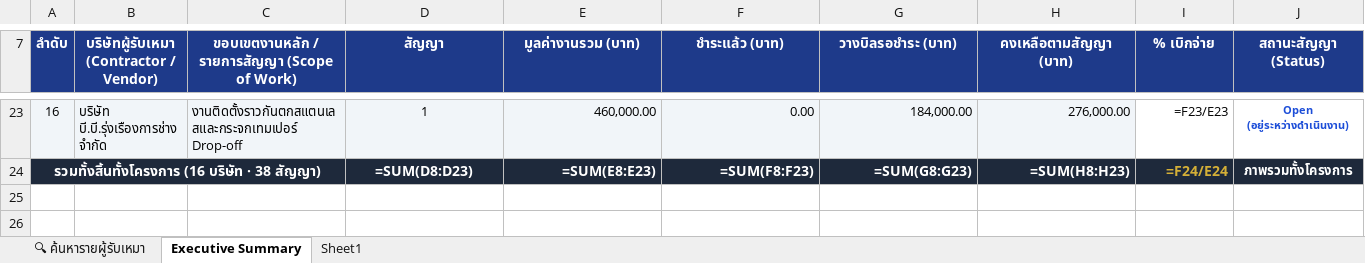
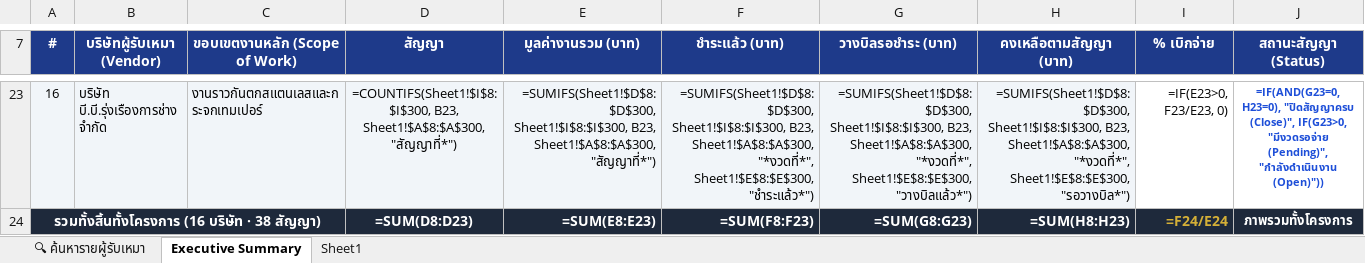
Before and after one commit to sarawutarsa-blip/epcm-phuket, an Excel workbook: assets/Glenalmond_Phuket_Payment_Tracker.xlsx, sheet Executive Summary, drawn as a sheet; only a part is shown, gaps mark what is left out; values as stored, in another font and other column widths than the file's, no borders; formulas without a stored value are shown as written; the diff covers the shown part only; the diff names each change by its address in the sheet, - before the commit and + after, or states it on an @@ line.

Commit message:
chore(excel): update Executive Summary in Excel tracker to dynamic formulas and clean layout

```diff
--- a/assets/Glenalmond_Phuket_Payment_Tracker.xlsx (sheet Executive Summary)
+++ b/assets/Glenalmond_Phuket_Payment_Tracker.xlsx (sheet Executive Summary)
-A7: ลำดับ
+A7: #
-B7: บริษัทผู้รับเหมา (Contractor / Vendor)
+B7: บริษัทผู้รับเหมา (Vendor)
-C7: ขอบเขตงานหลัก / รายการสัญญา (Scope of Work)
+C7: ขอบเขตงานหลัก (Scope of Work)
-C23 (ขอบเขตงานหลัก (Scope of Work)): งานติดตั้งราวกันตกสแตนเลสและกระจกเทมเปอร์ Drop-off
+C23 (ขอบเขตงานหลัก (Scope of Work)): งานราวกันตกสแตนเลสและกระจกเทมเปอร์
-D23 (สัญญา): 1
+D23 (สัญญา): =COUNTIFS(Sheet1!$I$8:$I$300, B23, Sheet1!$A$8:$A$300, "สัญญาที่*")
-E23 (มูลค่างานรวม (บาท)): 460,000.00
+E23 (มูลค่างานรวม (บาท)): =SUMIFS(Sheet1!$D$8:$D$300, Sheet1!$I$8:$I$300, B23, Sheet1!$A$8:$A$300, "สัญญาที่*")
-F23 (ชำระแล้ว (บาท)): 0.00
+F23 (ชำระแล้ว (บาท)): =SUMIFS(Sheet1!$D$8:$D$300, Sheet1!$I$8:$I$300, B23, Sheet1!$A$8:$A$300, "*งวดที่*", Sheet1!$E$8:$E$300, "ชำระแล้ว*")
-G23 (วางบิลรอชำระ (บาท)): 184,000.00
+G23 (วางบิลรอชำระ (บาท)): =SUMIFS(Sheet1!$D$8:$D$300, Sheet1!$I$8:$I$300, B23, Sheet1!$A$8:$A$300, "*งวดที่*", Sheet1!$E$8:$E$300, "วางบิลแล้ว*")
-H23 (คงเหลือตามสัญญา (บาท)): 276,000.00
+H23 (คงเหลือตามสัญญา (บาท)): =SUMIFS(Sheet1!$D$8:$D$300, Sheet1!$I$8:$I$300, B23, Sheet1!$A$8:$A$300, "*งวดที่*", Sheet1!$E$8:$E$300, "รอวางบิล*")
-I23 (% เบิกจ่าย): =F23/E23
+I23 (% เบิกจ่าย): =IF(E23>0, F23/E23, 0)
-J23 (สถานะสัญญา (Status)): Open (อยู่ระหว่างดำเนินงาน)
+J23 (สถานะสัญญา (Status)): =IF(AND(G23=0, H23=0), "ปิดสัญญาครบ (Close)", IF(G23>0, "มีงวดรอจ่าย (Pending)", "กำลังดำเนินงาน (Open)"))
```
Also changed, not shown: 1 added row, 1 removed row and 121 edited cells elsewhere in this sheet.
